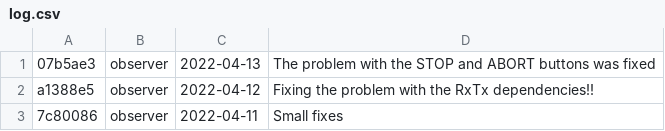
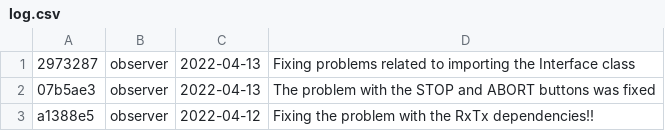
Before and after one commit to DBernardes/S4CCS, a CSV file: log.csv, drawn as a sheet; only a part is shown; the shorter side is filled out with more unchanged rows.

Commit message:
Updating the log.csv file

```diff
--- a/log.csv
+++ b/log.csv
@@ -1 +1,2 @@
+2973287; observer; 2022-04-13; Fixing problems related to importing the Interface class
 07b5ae3; observer; 2022-04-13; The problem with the STOP and ABORT buttons was fixed
```
